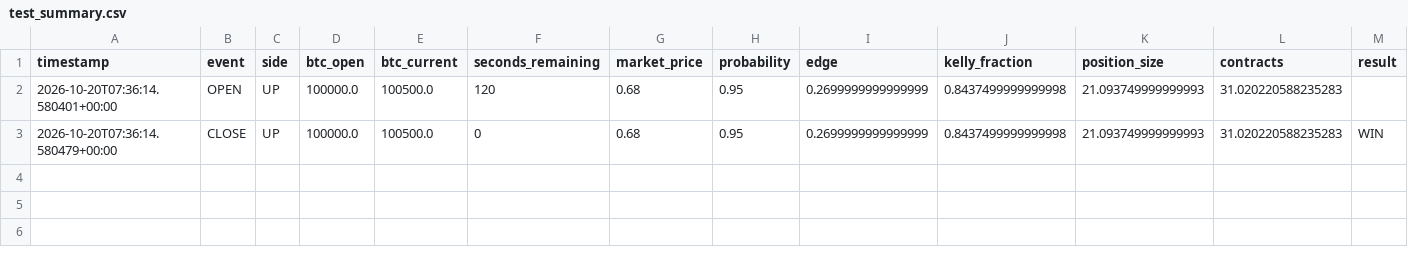
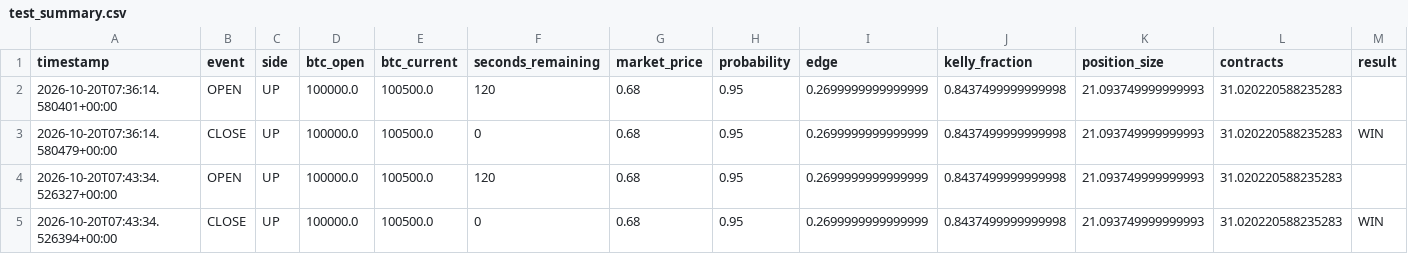
Before and after one commit to roepckie-source/polymarket-btc-paper-trader, a CSV file: test_summary.csv, drawn as a sheet; only a part is shown; rows hold the shown columns only; the diff names each change by its address in the sheet, - before the commit and + after, or states it on an @@ line.

```diff
--- a/test_summary.csv
+++ b/test_summary.csv
+row 4: 2026-10-20T07:43:34.526327+00:00 | OPEN | UP | 100000.0 | 100500.0 | 120 | 0.68 | 0.95 | 0.2699999999999999 | 0.8437499999999998 | 21.093749999999993 | 31.020220588235283
+row 5: 2026-10-20T07:43:34.526394+00:00 | CLOSE | UP | 100000.0 | 100500.0 | 0 | 0.68 | 0.95 | 0.2699999999999999 | 0.8437499999999998 | 21.093749999999993 | 31.020220588235283 | WIN
```
Also changed, not shown: test_losing.csv, test_one_position.csv, 3 other files.
